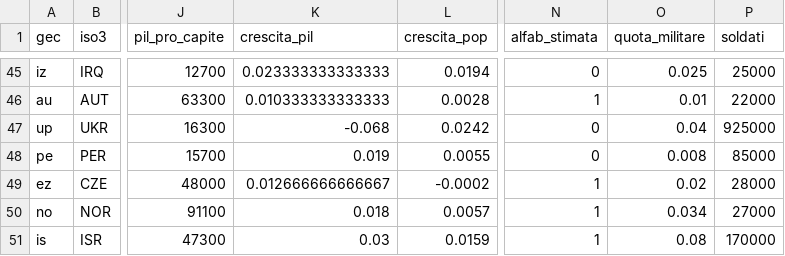
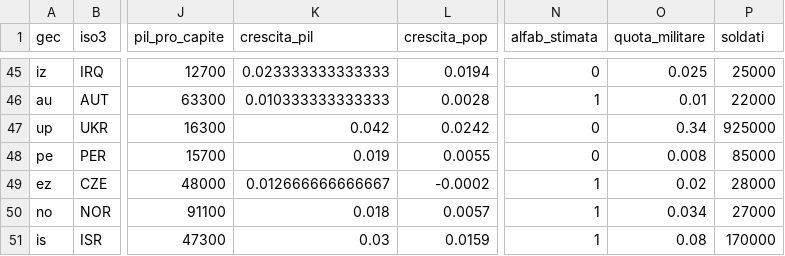
Before and after one commit to Indr1d-C0ld/Stanza_dei_Bottoni, a CSV file: db/seed/nazioni.csv, drawn as a sheet; only a part is shown, gaps mark what is left out; the diff names each change by its address in the sheet, - before the commit and + after, or states it on an @@ line.

```diff
--- a/db/seed/nazioni.csv
+++ b/db/seed/nazioni.csv
-K47 (crescita_pil): -0.068
+K47 (crescita_pil): 0.042
-O47 (quota_militare): 0.04
+O47 (quota_militare): 0.34
```
Also changed, not shown: 28 other files.
